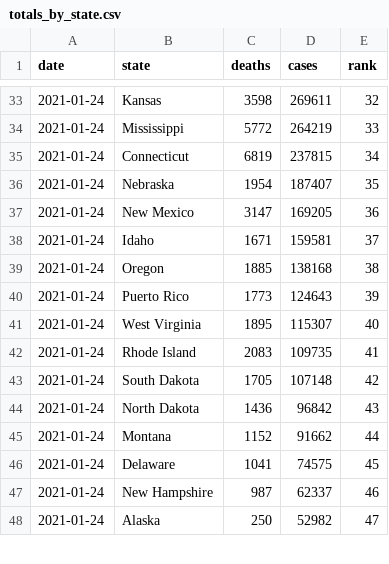
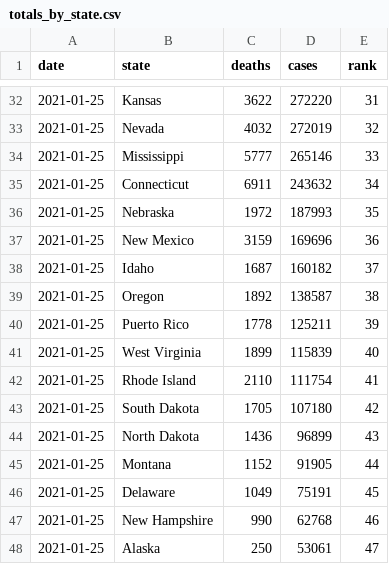
Before and after one commit to kaogilvie/kaogilvie.github.io, a CSV file: totals_by_state.csv, drawn as a sheet; only a part is shown, gaps mark what is left out; the diff covers the shown part only.

```diff
--- a/totals_by_state.csv
+++ b/totals_by_state.csv
@@ -33,16 +32,17 @@ date,state,deaths,cases,rank
-2021-01-24,Kansas,3598,269611,32
-2021-01-24,Mississippi,5772,264219,33
-2021-01-24,Connecticut,6819,237815,34
-2021-01-24,Nebraska,1954,187407,35
-2021-01-24,New Mexico,3147,169205,36
-2021-01-24,Idaho,1671,159581,37
-2021-01-24,Oregon,1885,138168,38
-2021-01-24,Puerto Rico,1773,124643,39
-2021-01-24,West Virginia,1895,115307,40
-2021-01-24,Rhode Island,2083,109735,41
-2021-01-24,South Dakota,1705,107148,42
-2021-01-24,North Dakota,1436,96842,43
-2021-01-24,Montana,1152,91662,44
-2021-01-24,Delaware,1041,74575,45
-2021-01-24,New Hampshire,987,62337,46
-2021-01-24,Alaska,250,52982,47
+2021-01-25,Kansas,3622,272220,31
+2021-01-25,Nevada,4032,272019,32
+2021-01-25,Mississippi,5777,265146,33
+2021-01-25,Connecticut,6911,243632,34
+2021-01-25,Nebraska,1972,187993,35
+2021-01-25,New Mexico,3159,169696,36
+2021-01-25,Idaho,1687,160182,37
+2021-01-25,Oregon,1892,138587,38
+2021-01-25,Puerto Rico,1778,125211,39
+2021-01-25,West Virginia,1899,115839,40
+2021-01-25,Rhode Island,2110,111754,41
+2021-01-25,South Dakota,1705,107180,42
+2021-01-25,North Dakota,1436,96899,43
+2021-01-25,Montana,1152,91905,44
+2021-01-25,Delaware,1049,75191,45
+2021-01-25,New Hampshire,990,62768,46
+2021-01-25,Alaska,250,53061,47
```
Also changed, not shown: 1 removed row and 108 edited cells elsewhere in this file.
